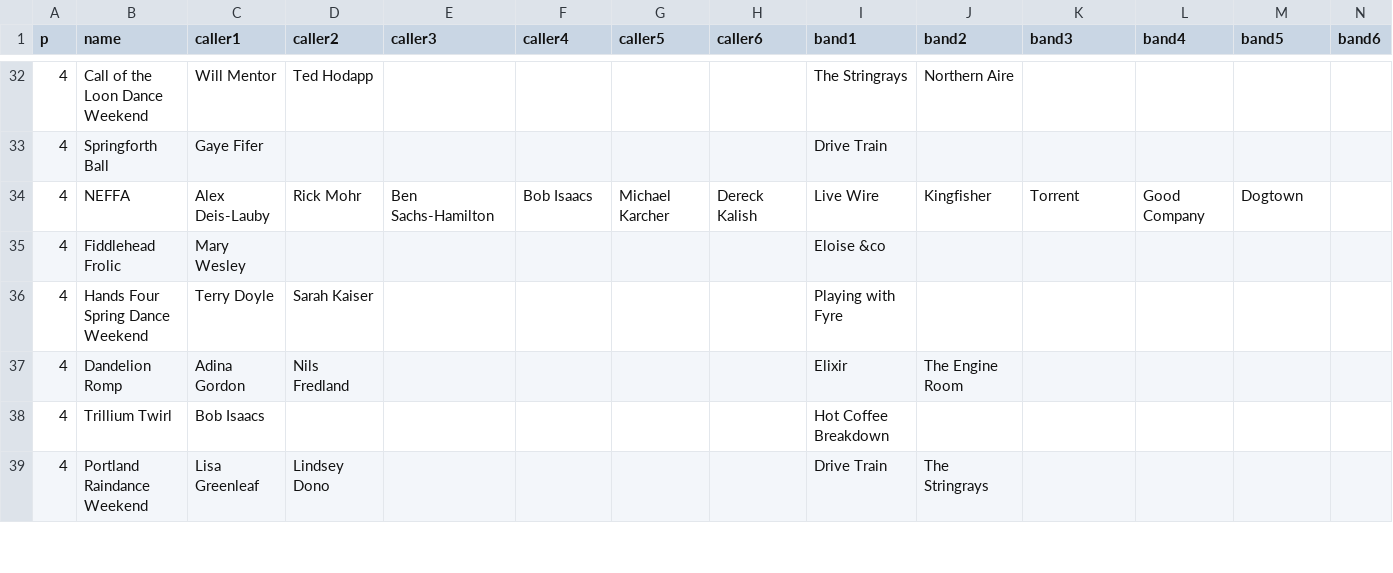
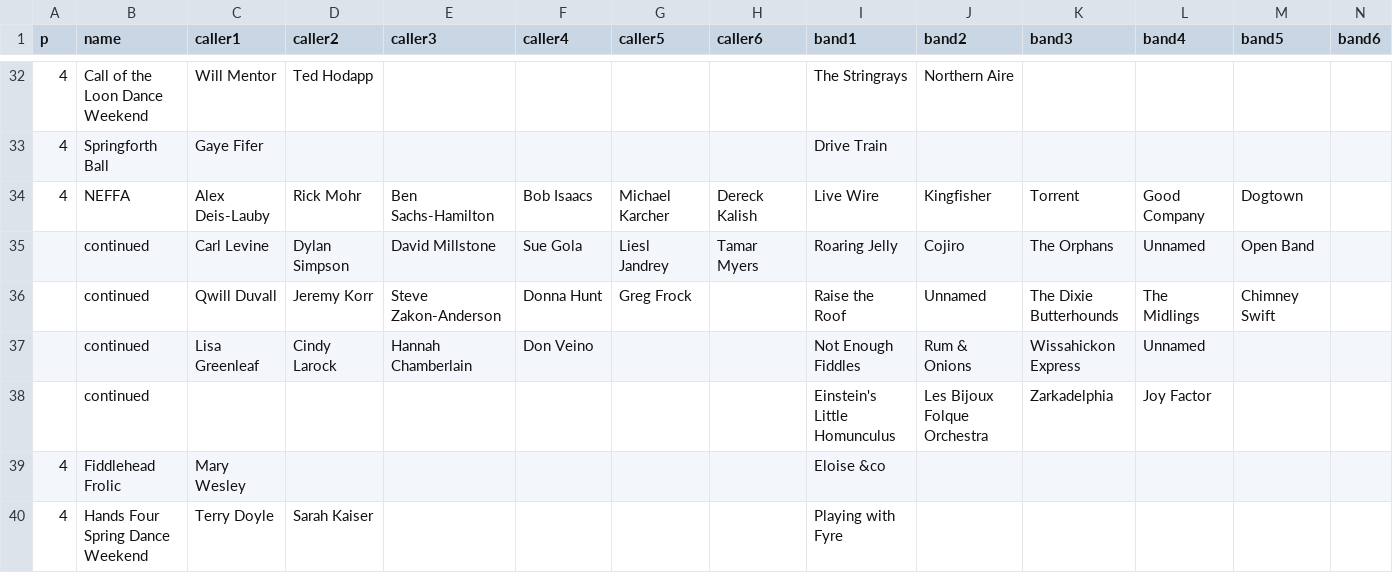
Before and after one commit to jeffkaufman/trycontra, a TSV file: events-raw-2024.tsv, drawn as a sheet; only a part is shown, gaps mark what is left out; the shorter side is filled out with more unchanged rows; rows hold the shown columns only; the diff names each change by its address in the sheet, - before the commit and + after, or states it on an @@ line.

Commit message:
sync with spreadsheet

```diff
--- a/events-raw-2024.tsv
+++ b/events-raw-2024.tsv
+row 35:  | continued | Carl Levine | Dylan Simpson | David Millstone | Sue Gola | Liesl Jandrey | Tamar Myers | Roaring Jelly | Cojiro | The Orphans | Unnamed | Open Band
+row 36:  | continued | Qwill Duvall | Jeremy Korr | Steve Zakon-Anderson | Donna Hunt | Greg Frock |  | Raise the Roof | Unnamed | The Dixie Butterhounds | The Midlings | Chimney Swift
+row 37:  | continued | Lisa Greenleaf | Cindy Larock | Hannah Chamberlain | Don Veino |  |  | Not Enough Fiddles | Rum & Onions | Wissahickon Express | Unnamed
+row 38:  | continued |  |  |  |  |  |  | Einstein's Little Homunculus | Les Bijoux Folque Orchestra | Zarkadelphia | Joy Factor
```
Also changed, not shown: 1 other file.
